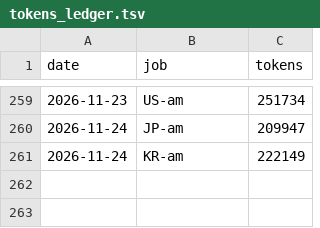
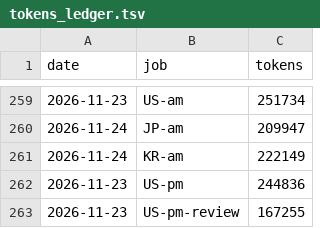
Before and after one commit to trustlj-cpu/Playground_01, a TSV file: docs/handover/tokens_ledger.tsv, drawn as a sheet; only a part is shown, gaps mark what is left out; the diff names each change by its address in the sheet, - before the commit and + after, or states it on an @@ line.

```diff
--- a/docs/handover/tokens_ledger.tsv
+++ b/docs/handover/tokens_ledger.tsv
+row 262: 2026-11-23 | US-pm | 244836
+row 263: 2026-11-23 | US-pm-review | 167255
```
